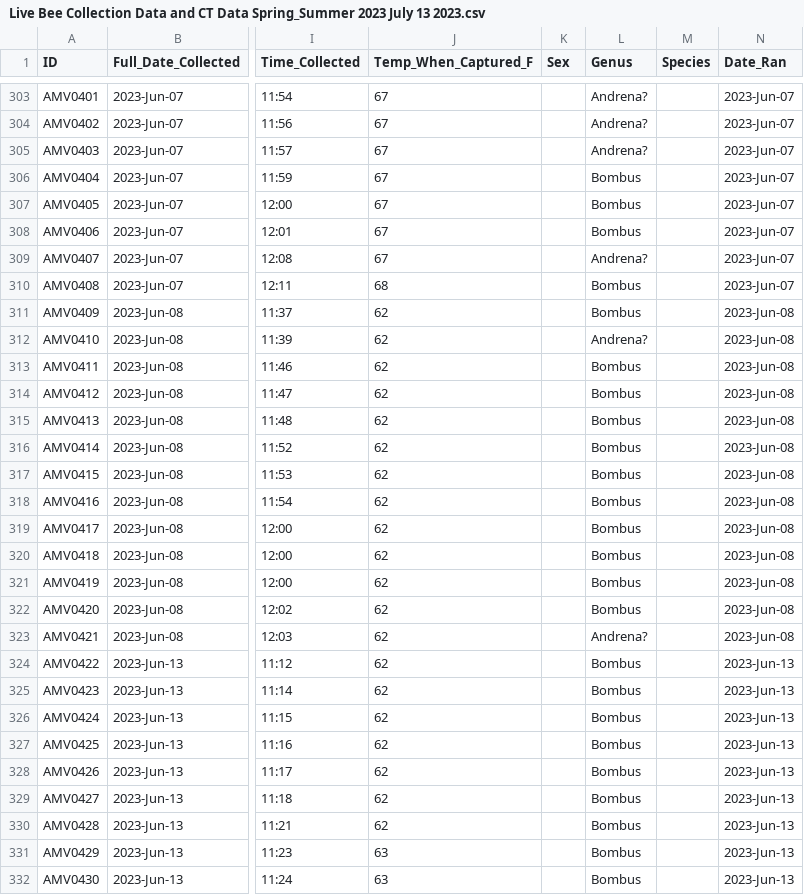
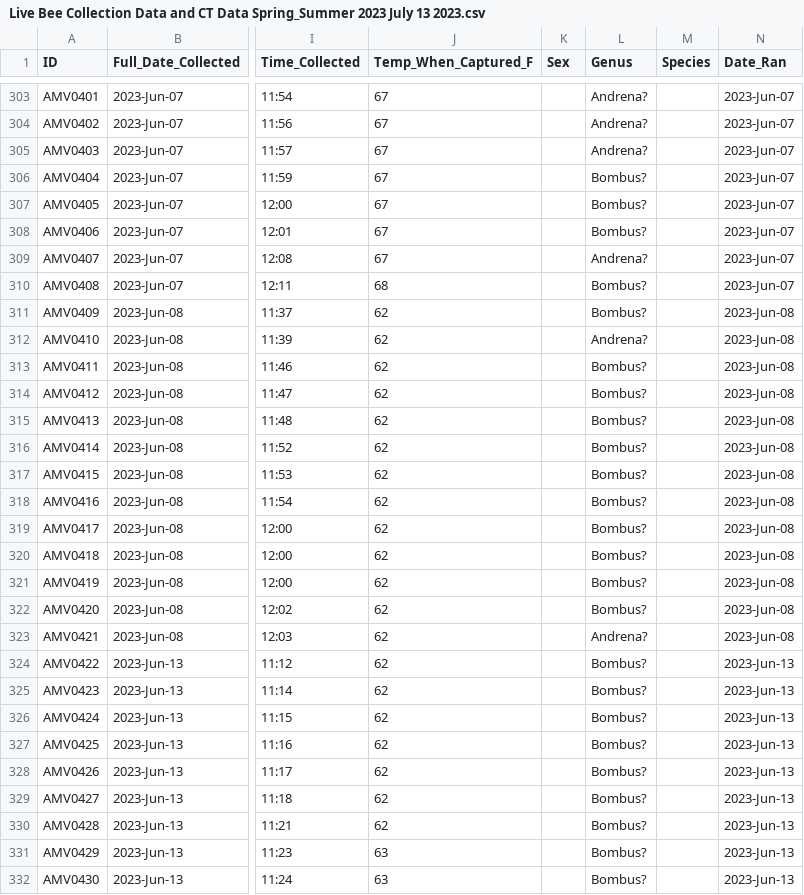
Before and after one commit to AlejandroMedinaValencia/Critical-Thermal-Limit-Spring-Summer-2023-Study, a CSV file: Live Bee Collection Data and CT Data Spring_Summer 2023 July 13 2023.csv, drawn as a sheet; only a part is shown, gaps mark what is left out; the diff covers the shown part only; the diff names each change by its address in the sheet, - before the commit and + after, or states it on an @@ line.

Commit message:
Add files via upload
Live Bee Collection Data and CT Data for Spring and Summer 2023 as of July 13 2023

```diff
--- a/Live Bee Collection Data and CT Data Spring_Summer 2023 July 13 2023.csv
+++ b/Live Bee Collection Data and CT Data Spring_Summer 2023 July 13 2023.csv
-L306:L308 (Genus): Bombus
+L306:L308 (Genus): Bombus?
-L310:L311 (Genus): Bombus
+L310:L311 (Genus): Bombus?
-L313:L322 (Genus): Bombus
+L313:L322 (Genus): Bombus?
-L324:L332 (Genus): Bombus
+L324:L332 (Genus): Bombus?
```
Also changed, not shown: 149 edited cells elsewhere in this file.
